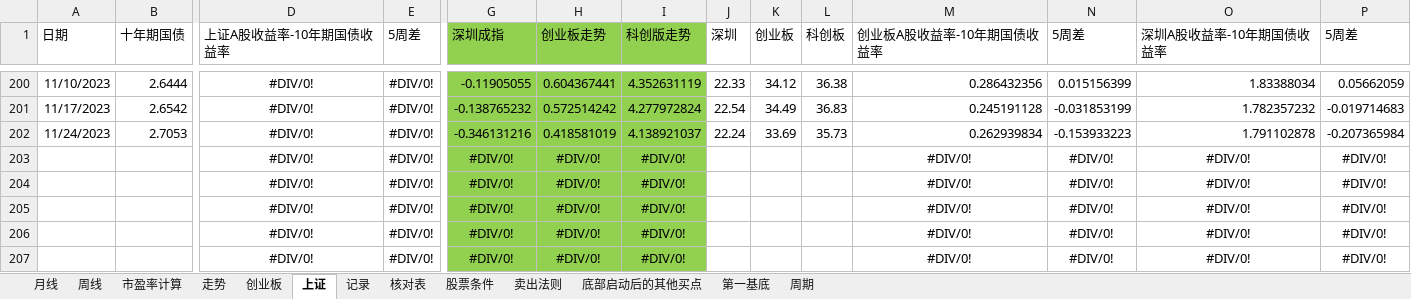
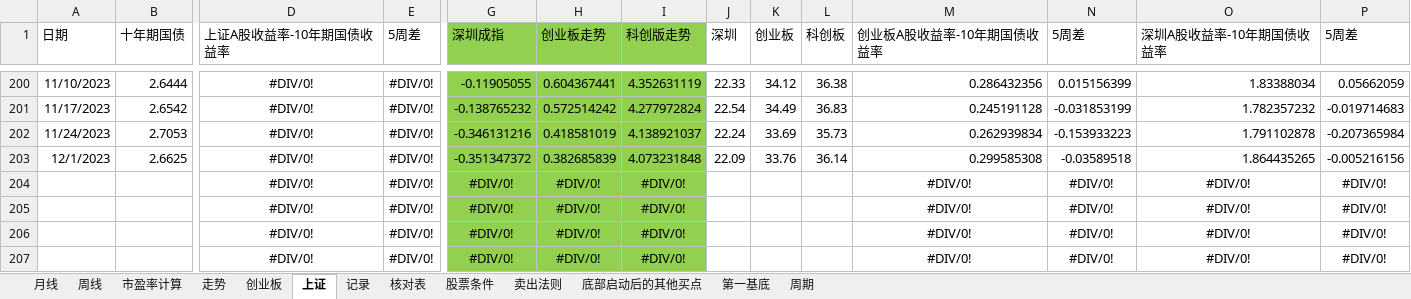
Before and after one commit to webIcome/k-line, an Excel workbook: 中线跟踪表.xlsx, sheet 上证, drawn as a sheet; only a part is shown, gaps mark what is left out; values as stored, in another font and other column widths than the file's, no borders; charts and pictures not drawn; removed rows and columns are numbered as before the commit, all else as after; rows hold the shown columns only; the diff names each change by its address in the sheet, - before the commit and + after, or states it on an @@ line.

Commit message:
zhoushi

```diff
--- a/中线跟踪表.xlsx (sheet 上证)
+++ b/中线跟踪表.xlsx (sheet 上证)
-row 203:  |  | #DIV/0! | #DIV/0! | #DIV/0! | #DIV/0! | #DIV/0! |  |  |  | #DIV/0! | #DIV/0! | #DIV/0! | #DIV/0!
+row 203: 12/1/2023 | 2.6625 | #DIV/0! | #DIV/0! | -0.351347372 | 0.382685839 | 4.073231848 | 22.09 | 33.76 | 36.14 | 0.299585308 | -0.03589518 | 1.864435265 | -0.005216156
```
Also changed, not shown: sheet 记录, charts or pictures.
